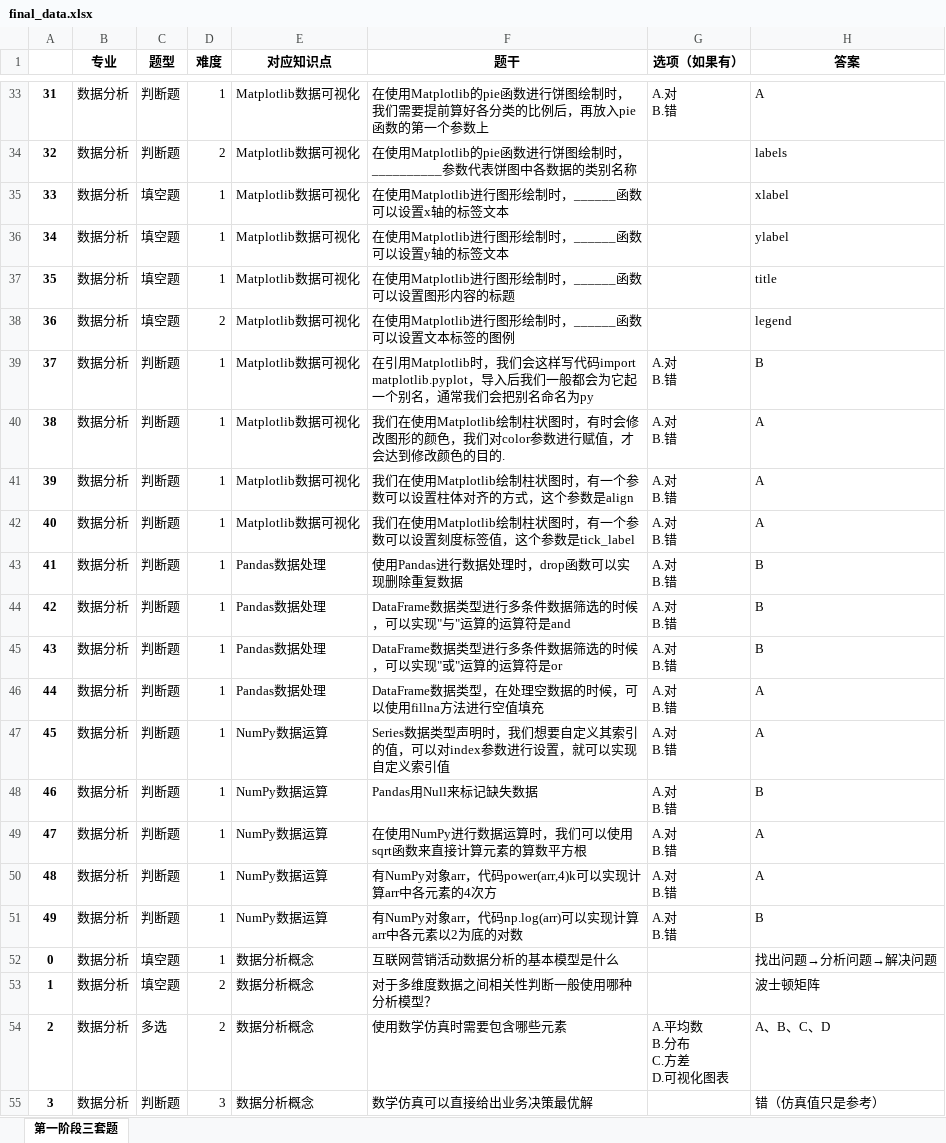
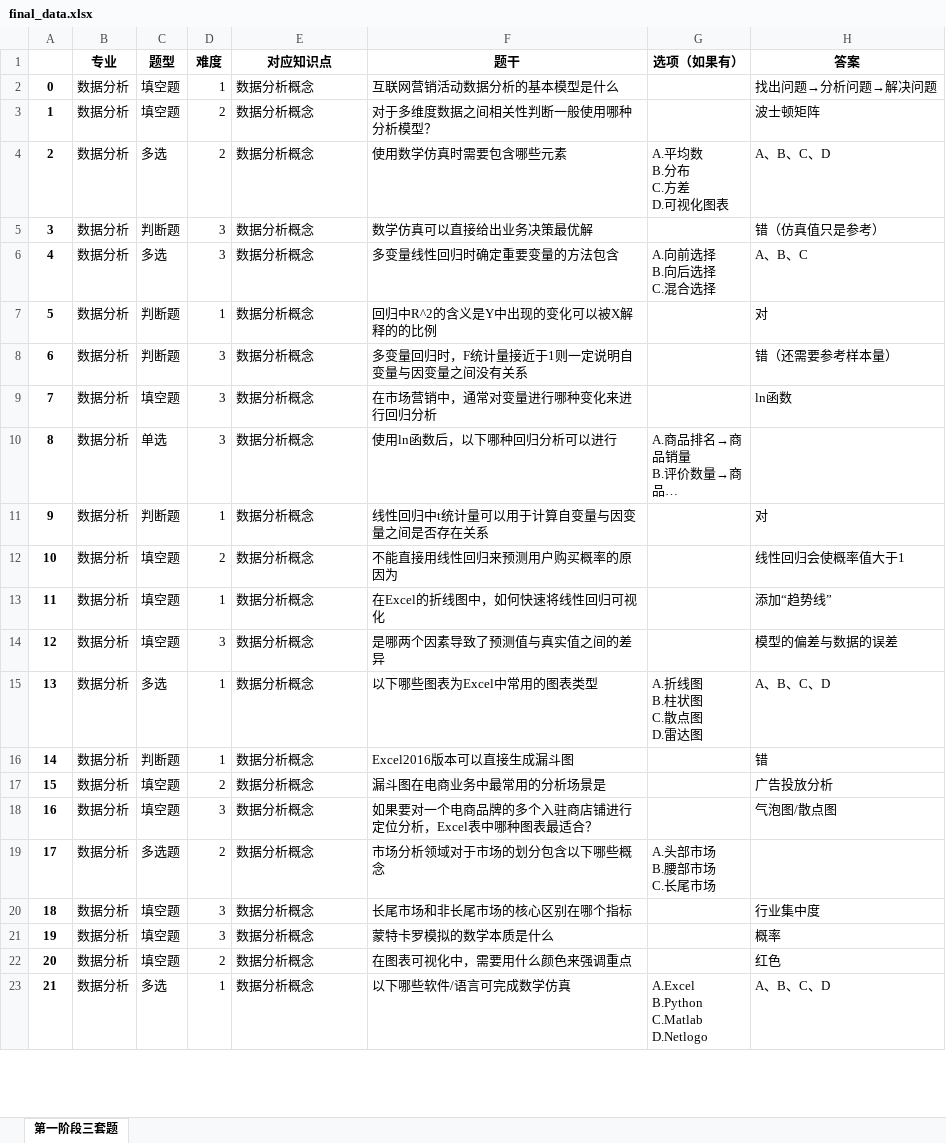
Before and after one commit to HaoyueXU99/Data-Analysis, an Excel workbook: course_materials/Week1/final_data.xlsx, sheet 第一阶段三套题, drawn as a sheet; only a part is shown, gaps mark what is left out; the shorter side is filled out with more unchanged rows; long unchanged cells end in …; values as stored, in another font and other column widths than the file's, no borders; ↵ is a line break in a cell; the diff covers the shown part only; the diff names each change by its address in the sheet, - before the commit and + after, or states it on an @@ line.

Commit message:
add week 1 and week 2 assignment

```diff
--- a/course_materials/Week1/final_data.xlsx (sheet 第一阶段三套题)
+++ b/course_materials/Week1/final_data.xlsx (sheet 第一阶段三套题)
-row 33: 31 | 数据分析 | 判断题 | 1 | Matplotlib数据可视化 | 在使用Matplotlib的pie函数进行饼图绘制时，我们需要提前算好各分类的比例后，再放入pie函数的第一个参数上 | A.对 ↵ B.错 | A
-row 34: 32 | 数据分析 | 判断题 | 2 | Matplotlib数据可视化 | 在使用Matplotlib的pie函数进行饼图绘制时，__________参数代表饼图中各数据的类别名称 |  | labels
-row 35: 33 | 数据分析 | 填空题 | 1 | Matplotlib数据可视化 | 在使用Matplotlib进行图形绘制时，______函数可以设置x轴的标签文本 |  | xlabel
-row 36: 34 | 数据分析 | 填空题 | 1 | Matplotlib数据可视化 | 在使用Matplotlib进行图形绘制时，______函数可以设置y轴的标签文本 |  | ylabel
-row 37: 35 | 数据分析 | 填空题 | 1 | Matplotlib数据可视化 | 在使用Matplotlib进行图形绘制时，______函数可以设置图形内容的标题 |  | title
-row 38: 36 | 数据分析 | 填空题 | 2 | Matplotlib数据可视化 | 在使用Matplotlib进行图形绘制时，______函数可以设置文本标签的图例 |  | legend
-row 39: 37 | 数据分析 | 判断题 | 1 | Matplotlib数据可视化 | 在引用Matplotlib时，我们会这样写代码import matplotlib.pyplot，导入后我们一般都会为它起一个别名，通常我们会把别名命名为py | A.对 ↵ B.错 | B
-row 40: 38 | 数据分析 | 判断题 | 1 | Matplotlib数据可视化 | 我们在使用Matplotlib绘制柱状图时，有时会修改图形的颜色，我们对color参数进行赋值，才会达到修改颜色的目的. | A.对 ↵ B.错 | A
-row 41: 39 | 数据分析 | 判断题 | 1 | Matplotlib数据可视化 | 我们在使用Matplotlib绘制柱状图时，有一个参数可以设置柱体对齐的方式，这个参数是align | A.对 ↵ B.错 | A
-row 42: 40 | 数据分析 | 判断题 | 1 | Matplotlib数据可视化 | 我们在使用Matplotlib绘制柱状图时，有一个参数可以设置刻度标签值，这个参数是tick_label | A.对 ↵ B.错 | A
-row 43: 41 | 数据分析 | 判断题 | 1 | Pandas数据处理 | 使用Pandas进行数据处理时，drop函数可以实现删除重复数据 | A.对 ↵ B.错 | B
-row 44: 42 | 数据分析 | 判断题 | 1 | Pandas数据处理 | DataFrame数据类型进行多条件数据筛选的时候，可以实现"与"运算的运算符是and | A.对 ↵ B.错 | B
-row 45: 43 | 数据分析 | 判断题 | 1 | Pandas数据处理 | DataFrame数据类型进行多条件数据筛选的时候，可以实现"或"运算的运算符是or | A.对 ↵ B.错 | B
-row 46: 44 | 数据分析 | 判断题 | 1 | Pandas数据处理 | DataFrame数据类型，在处理空数据的时候，可以使用fillna方法进行空值填充 | A.对 ↵ B.错 | A
-row 47: 45 | 数据分析 | 判断题 | 1 | NumPy数据运算 | Series数据类型声明时，我们想要自定义其索引的值，可以对index参数进行设置，就可以实现自定义索引值 | A.对 ↵ B.错 | A
-row 48: 46 | 数据分析 | 判断题 | 1 | NumPy数据运算 | Pandas用Null来标记缺失数据 | A.对 ↵ B.错 | B
-row 49: 47 | 数据分析 | 判断题 | 1 | NumPy数据运算 | 在使用NumPy进行数据运算时，我们可以使用sqrt函数来直接计算元素的算数平方根 | A.对 ↵ B.错 | A
-row 50: 48 | 数据分析 | 判断题 | 1 | NumPy数据运算 | 有NumPy对象arr，代码power(arr,4)k可以实现计算arr中各元素的4次方 | A.对 ↵ B.错 | A
-row 51: 49 | 数据分析 | 判断题 | 1 | NumPy数据运算 | 有NumPy对象arr，代码np.log(arr)可以实现计算arr中各元素以2为底的对数 | A.对 ↵ B.错 | B
```
Also changed, not shown: 31 removed rows elsewhere in this sheet, course_materials/Week2/预测性分析（线性回归）.xlsx, 7 other files.
